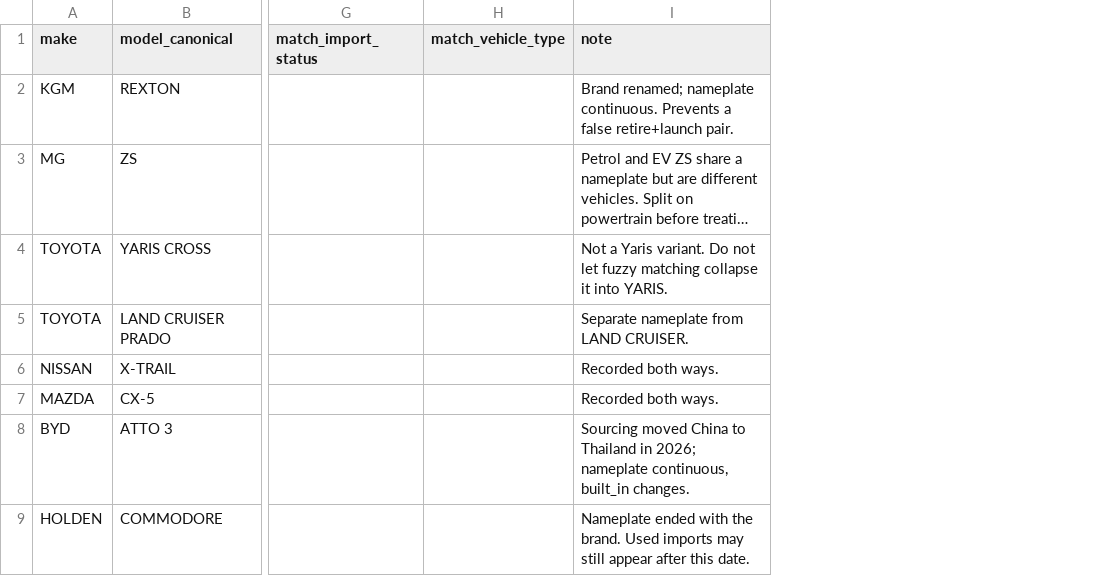
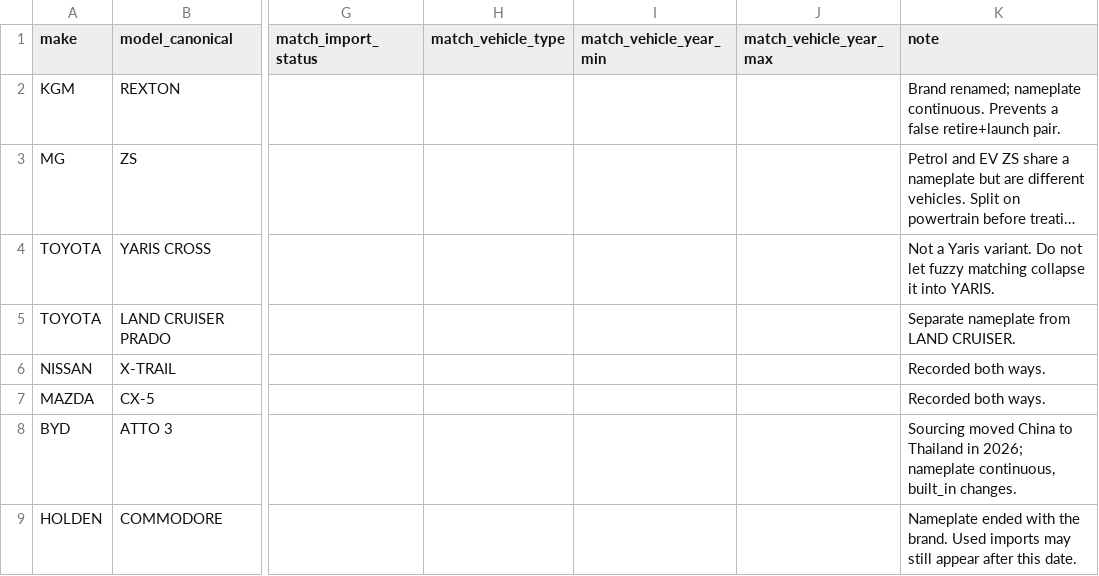
Before and after one commit to nickholttt/nzta-analytics-dashboard, a CSV file: data/reference/model_registry.csv, drawn as a sheet; only a part is shown, gaps mark what is left out; long unchanged cells end in …; the diff covers the shown part only; the diff names each change by its address in the sheet, - before the commit and + after, or states it on an @@ line.

```diff
--- a/data/reference/model_registry.csv
+++ b/data/reference/model_registry.csv
+column I (match_vehicle_year_min), empty
+column J (match_vehicle_year_max), empty
```
Also changed, not shown: 2 added rows and 17 edited cells elsewhere in this file, 5 other files.
